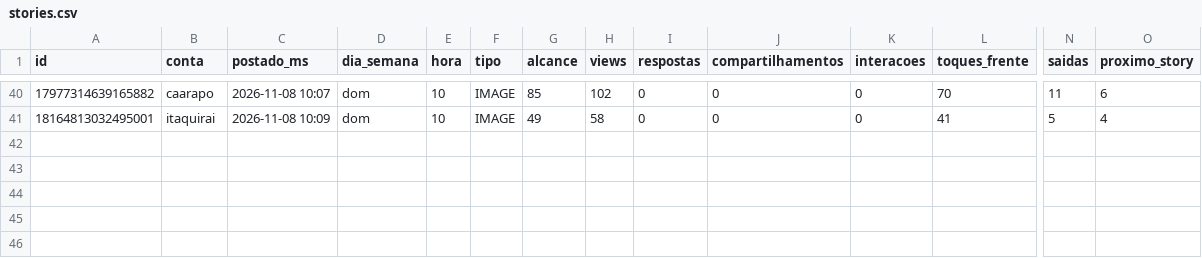
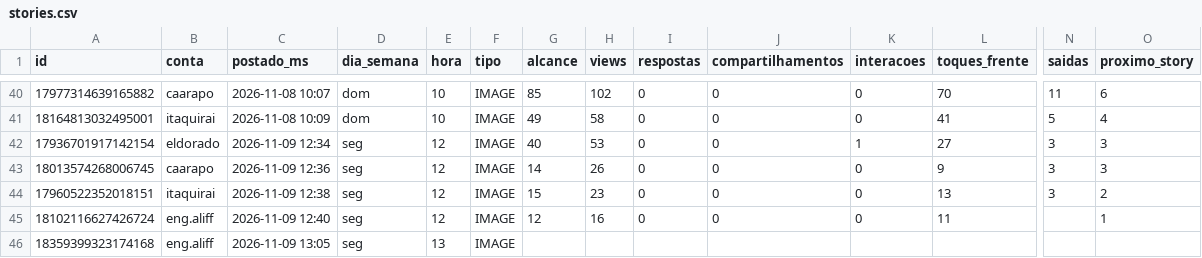
Before and after one commit to aliffstefano/Socialmidia, a CSV file: dados/stories.csv, drawn as a sheet; only a part is shown, gaps mark what is left out; rows hold the shown columns only; the diff names each change by its address in the sheet, - before the commit and + after, or states it on an @@ line.

```diff
--- a/dados/stories.csv
+++ b/dados/stories.csv
+row 42: 17936701917142154 | eldorado | 2026-11-09 12:34 | seg | 12 | IMAGE | 40 | 53 | 0 | 0 | 1 | 27 | 3 | 3
+row 43: 18013574268006745 | caarapo | 2026-11-09 12:36 | seg | 12 | IMAGE | 14 | 26 | 0 | 0 | 0 | 9 | 3 | 3
+row 44: 17960522352018151 | itaquirai | 2026-11-09 12:38 | seg | 12 | IMAGE | 15 | 23 | 0 | 0 | 0 | 13 | 3 | 2
+row 45: 18102116627426724 | eng.aliff | 2026-11-09 12:40 | seg | 12 | IMAGE | 12 | 16 | 0 | 0 | 0 | 11 |  | 1
+row 46: 18359399323174168 | eng.aliff | 2026-11-09 13:05 | seg | 13 | IMAGE
```
Also changed, not shown: dados/posts.csv.
